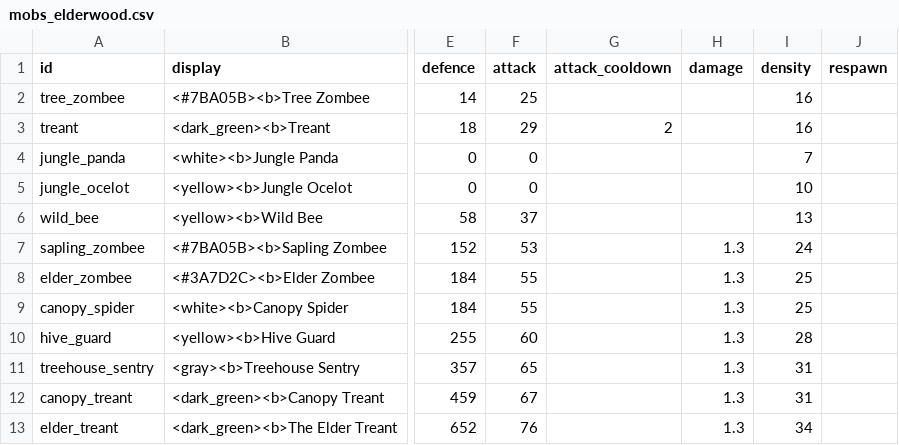
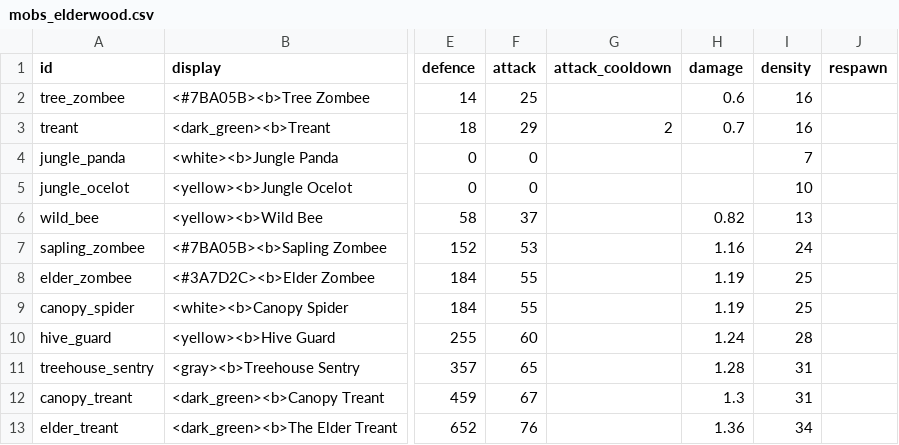
Before and after one commit to charky-p/aurora-plugin, a CSV file: scripts/data/mobs/mobs_elderwood.csv, drawn as a sheet; only a part is shown, gaps mark what is left out; the diff names each change by its address in the sheet, - before the commit and + after, or states it on an @@ line.

```diff
--- a/scripts/data/mobs/mobs_elderwood.csv
+++ b/scripts/data/mobs/mobs_elderwood.csv
-H2 (damage): (empty)
+H2 (damage): 0.6
-H3 (damage): (empty)
+H3 (damage): 0.7
-H6 (damage): (empty)
+H6 (damage): 0.82
-H7 (damage): 1.3
+H7 (damage): 1.16
-H8:H9 (damage): 1.3
+H8:H9 (damage): 1.19
-H10 (damage): 1.3
+H10 (damage): 1.24
-H11 (damage): 1.3
+H11 (damage): 1.28
-H13 (damage): 1.3
+H13 (damage): 1.36
```
Also changed, not shown: scripts/data/mobs/mobs_duat.csv, scripts/data/mobs/mobs_khorvath.csv, 22 other files.
